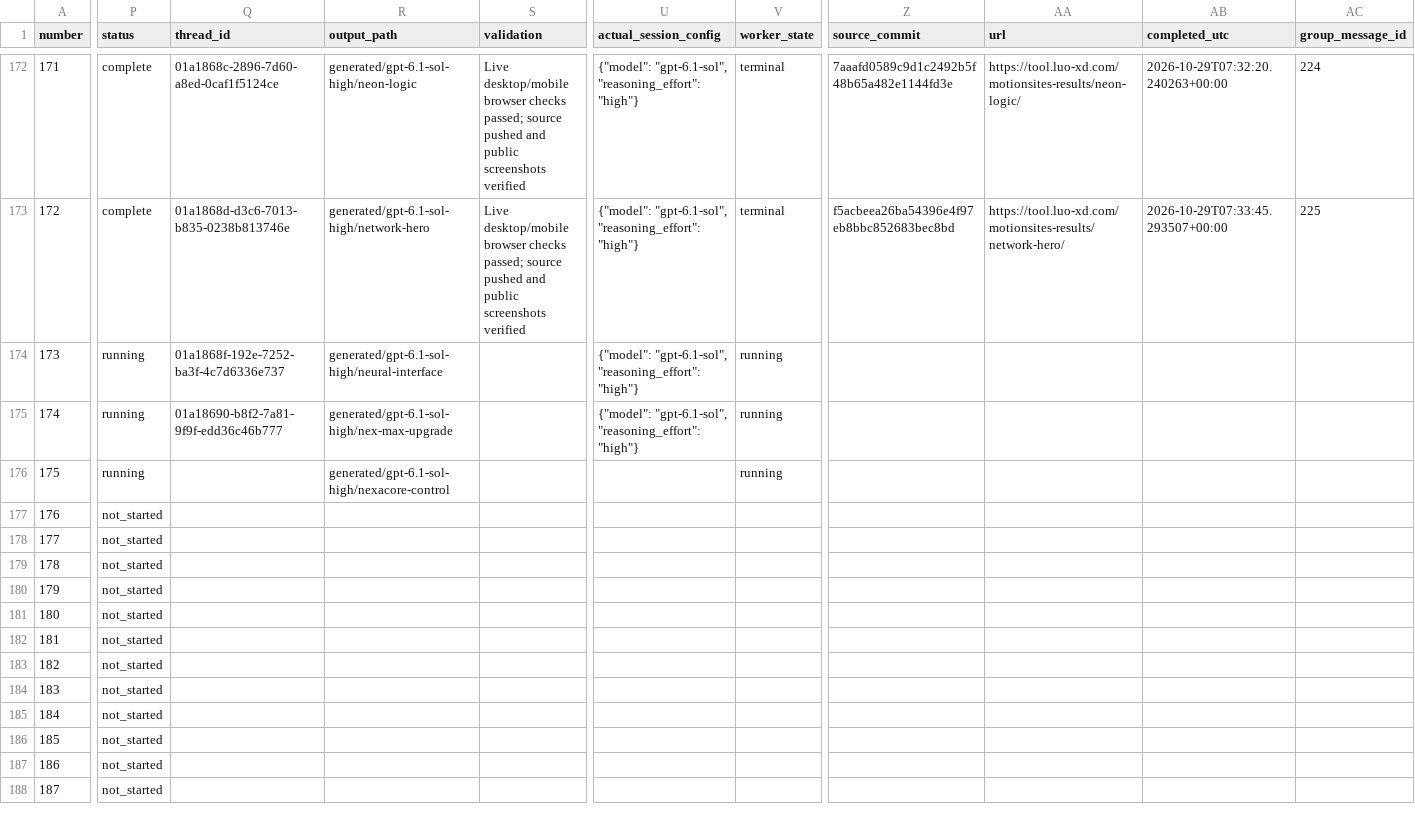
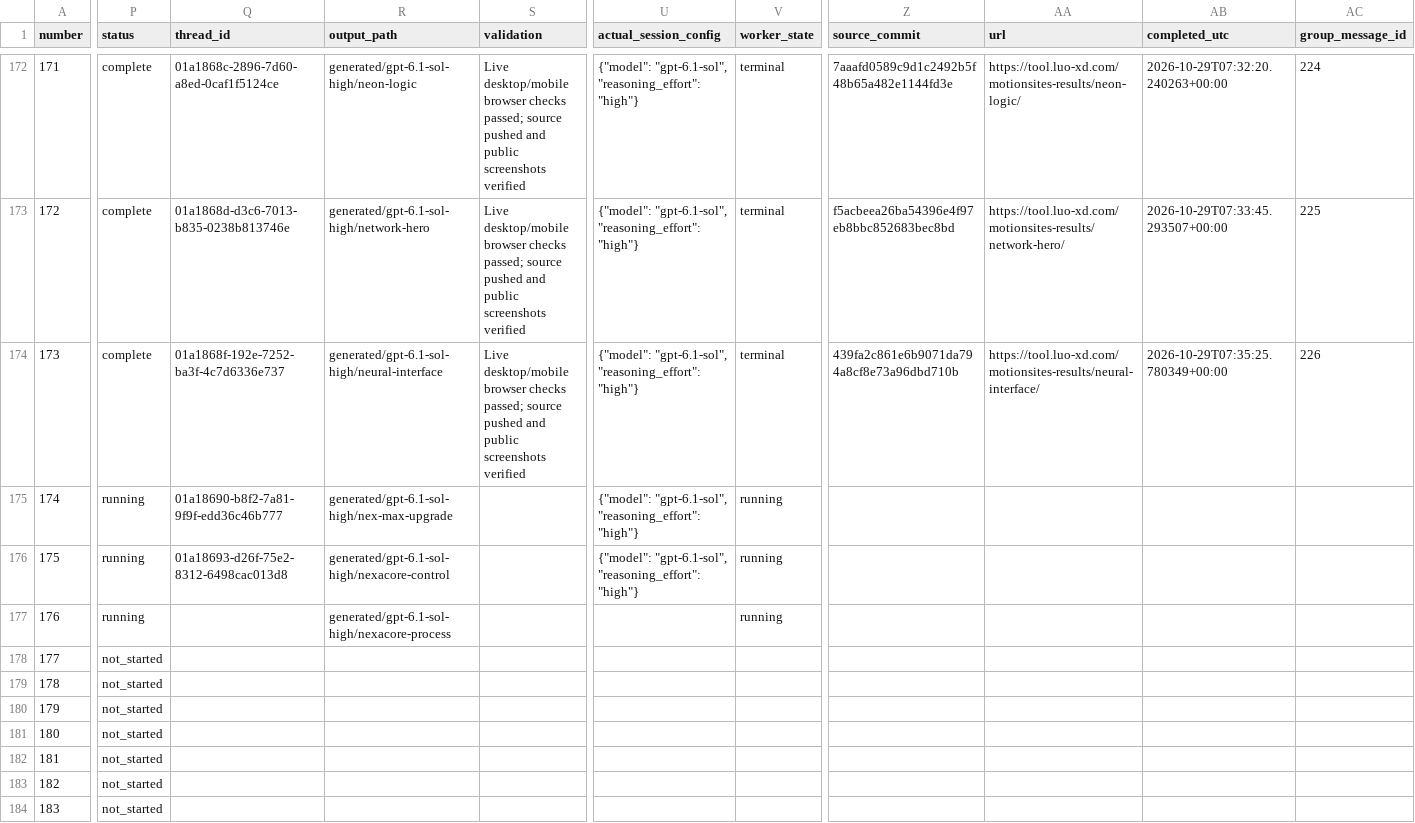
Before and after one commit to radish40/MotionSites, a CSV file: docs/gpt-6.1-sol-high/inventory.csv, drawn as a sheet; only a part is shown, gaps mark what is left out; the shorter side is filled out with more unchanged rows; the diff covers the shown part only; the diff names each change by its address in the sheet, - before the commit and + after, or states it on an @@ line.

```diff
--- a/docs/gpt-6.1-sol-high/inventory.csv
+++ b/docs/gpt-6.1-sol-high/inventory.csv
-P174 (status): running
+P174 (status): complete
-S174 (validation): (empty)
+S174 (validation): Live desktop/mobile browser checks passed; source pushed and public screenshots verified
-V174 (worker_state): running
+V174 (worker_state): terminal
-Z174 (source_commit): (empty)
+Z174 (source_commit): 439fa2c861e6b9071da794a8cf8e73a96dbd710b
-AA174 (url): (empty)
+AA174 (url): https://tool.luo-xd.com/motionsites-results/neural-interface/
-AB174 (completed_utc): (empty)
+AB174 (completed_utc): 2026-10-29T07:35:25.780349+00:00
-AC174 (group_message_id): (empty)
+AC174 (group_message_id): 226
-Q176 (thread_id): (empty)
+Q176 (thread_id): 01a18693-d26f-75e2-8312-6498cac013d8
-U176 (actual_session_config): (empty)
+U176 (actual_session_config): {"model": "gpt-6.1-sol", "reasoning_effort": "high"}
-P177 (status): not_started
+P177 (status): running
-R177 (output_path): (empty)
+R177 (output_path): generated/gpt-6.1-sol-high/nexacore-process
-V177 (worker_state): (empty)
+V177 (worker_state): running
```
Also changed, not shown: 3 edited cells elsewhere in this file, 4 other files.
